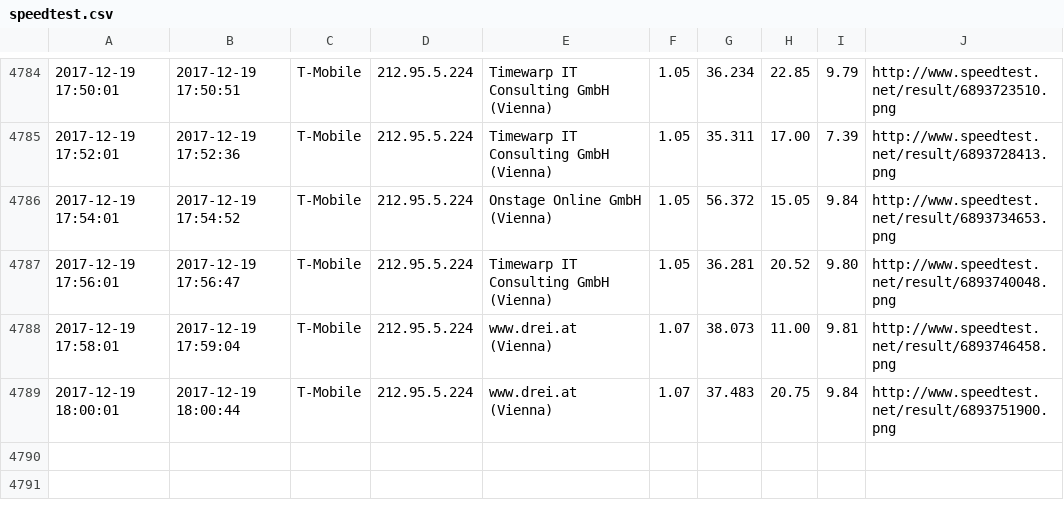
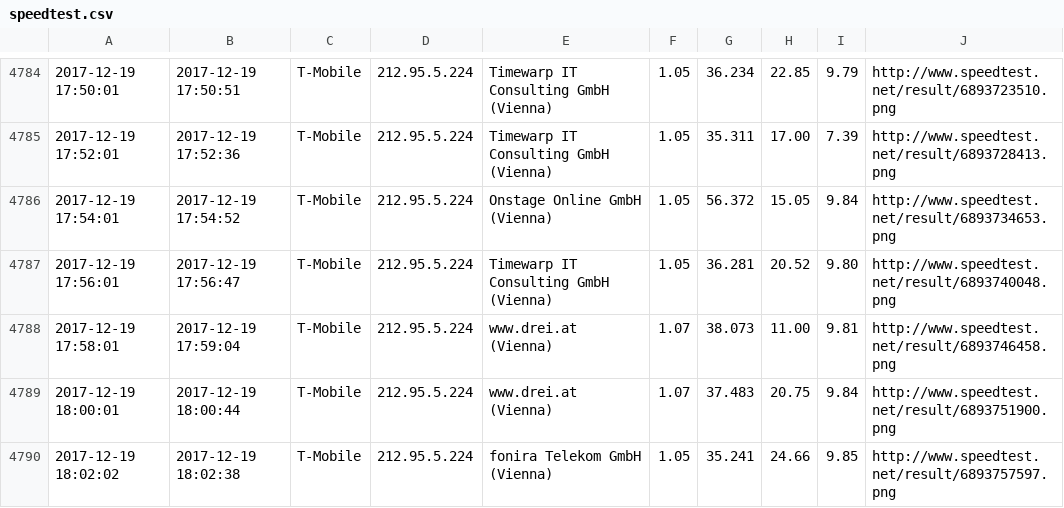
Before and after one commit to kiesstein/speedtest, a CSV file: speedtest.csv, drawn as a sheet; only a part is shown, gaps mark what is left out; the diff names each change by its address in the sheet, - before the commit and + after, or states it on an @@ line.

Commit message:
update

```diff
--- a/speedtest.csv
+++ b/speedtest.csv
+row 4790: 2017-12-19 18:02:02 | 2017-12-19 18:02:38 | T-Mobile | 212.95.5.224 | fonira Telekom GmbH (Vienna) | 1.05 | 35.241 | 24.66 | 9.85 | http://www.speedtest.net/result/6893757597.png
```
